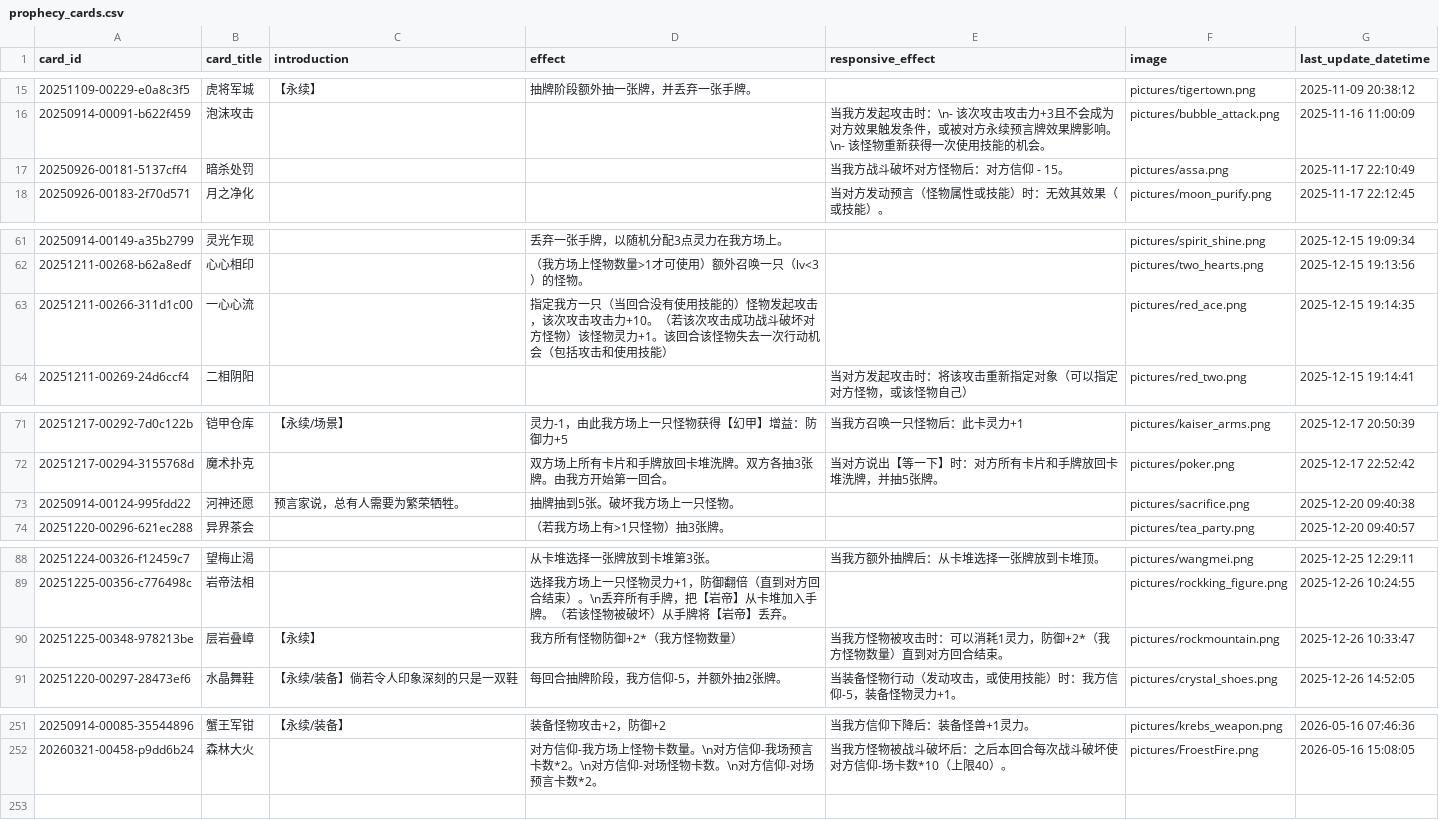
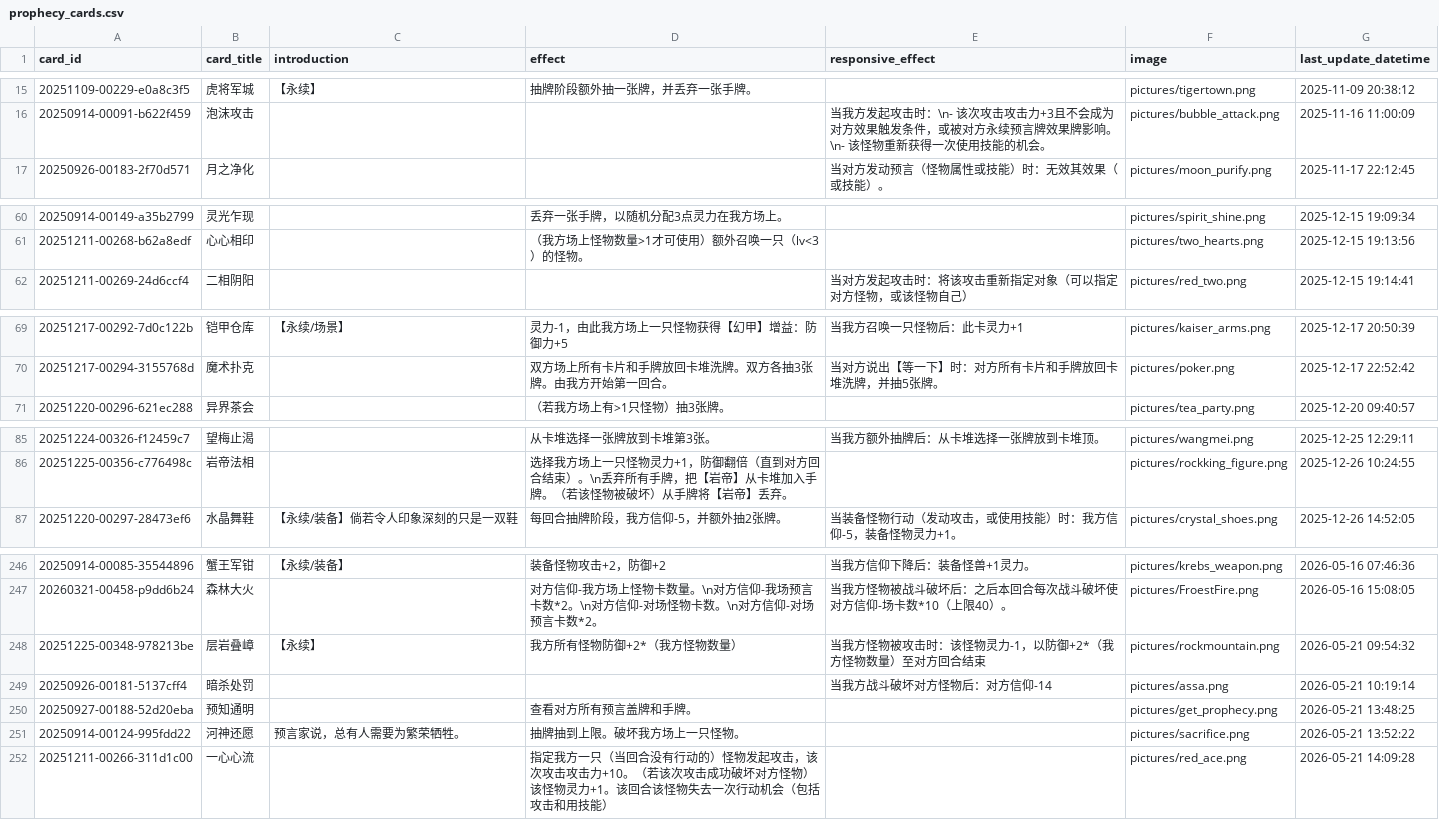
Before and after one commit to Apollo1840/BoardGame, a CSV file: GemuLand/prophecy_cards.csv, drawn as a sheet; only a part is shown, gaps mark what is left out; removed rows and columns are numbered as before the commit, all else as after; the diff covers the shown part only; the diff names each change by its address in the sheet, - before the commit and + after, or states it on an @@ line.

```diff
--- a/GemuLand/prophecy_cards.csv
+++ b/GemuLand/prophecy_cards.csv
-row 17: 20250926-00181-5137cff4 | 暗杀处罚 |  |  | 当我方战斗破坏对方怪物后：对方信仰 - 15。 | pictures/assa.png | 2025-11-17 22:10:49
-row 63: 20251211-00266-311d1c00 | 一心心流 |  | 指定我方一只（当回合没有使用技能的）怪物发起攻击，该次攻击攻击力+10。（若该次攻击成功战斗破坏对方怪物）该怪物灵力+1。该回合该怪物失去一次行动机会（包括攻击和使用技能） |  | pictures/red_ace.png | 2025-12-15 19:14:35
-row 73: 20250914-00124-995fdd22 | 河神还愿 | 预言家说，总有人需要为繁荣牺牲。 | 抽牌抽到5张。破坏我方场上一只怪物。 |  | pictures/sacrifice.png | 2025-12-20 09:40:38
-row 90: 20251225-00348-978213be | 层岩叠嶂 | 【永续】 | 我方所有怪物防御+2*（我方怪物数量） | 当我方怪物被攻击时：可以消耗1灵力，防御+2*（我方怪物数量）直到对方回合结束。 | pictures/rockmountain.png | 2025-12-26 10:33:47
+row 248: 20251225-00348-978213be | 层岩叠嶂 | 【永续】 | 我方所有怪物防御+2*（我方怪物数量） | 当我方怪物被攻击时：该怪物灵力-1，以防御+2*（我方怪物数量）至对方回合结束 | pictures/rockmountain.png | 2026-05-21 09:54:32
+row 249: 20250926-00181-5137cff4 | 暗杀处罚 |  |  | 当我方战斗破坏对方怪物后：对方信仰-14 | pictures/assa.png | 2026-05-21 10:19:14
+row 250: 20250927-00188-52d20eba | 预知通明 |  | 查看对方所有预言盖牌和手牌。 |  | pictures/get_prophecy.png | 2026-05-21 13:48:25
+row 251: 20250914-00124-995fdd22 | 河神还愿 | 预言家说，总有人需要为繁荣牺牲。 | 抽牌抽到上限。破坏我方场上一只怪物。 |  | pictures/sacrifice.png | 2026-05-21 13:52:22
+row 252: 20251211-00266-311d1c00 | 一心心流 |  | 指定我方一只（当回合没有行动的）怪物发起攻击，该次攻击攻击力+10。（若该次攻击成功破坏对方怪物）该怪物灵力+1。该回合该怪物失去一次行动机会（包括攻击和用技能） |  | pictures/red_ace.png | 2026-05-21 14:09:28
```
Also changed, not shown: 1 removed row elsewhere in this file, GemuLand/monster_cards.csv, 8 other files.
